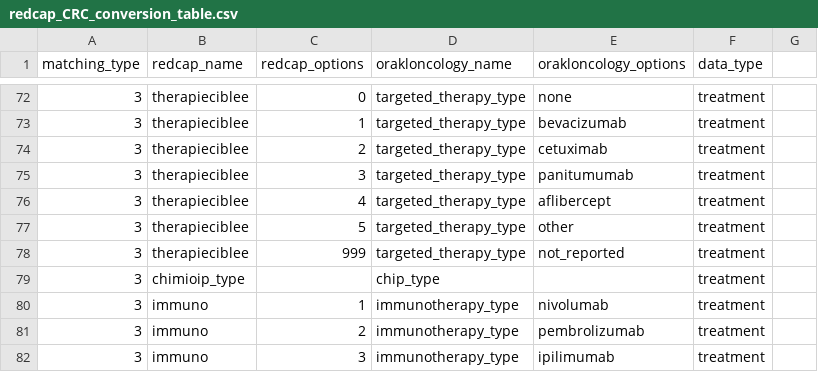
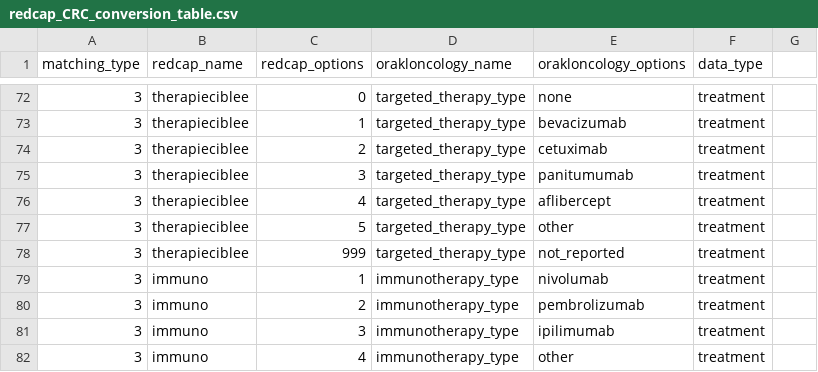
Before and after one commit to Orakl-Oncology-Dev/redcap-preprocessing, a CSV file: redcap_CRC_conversion_table.csv, drawn as a sheet; only a part is shown, gaps mark what is left out; the shorter side is filled out with more unchanged rows; the diff names each change by its address in the sheet, - before the commit and + after, or states it on an @@ line.

Commit message:
error on clinical data

```diff
--- a/redcap_CRC_conversion_table.csv
+++ b/redcap_CRC_conversion_table.csv
-row 79: 3 | chimioip_type |  | chip_type |  | treatment
```
Also changed, not shown: 3 other files.
